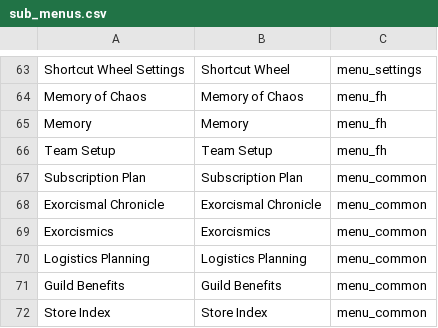
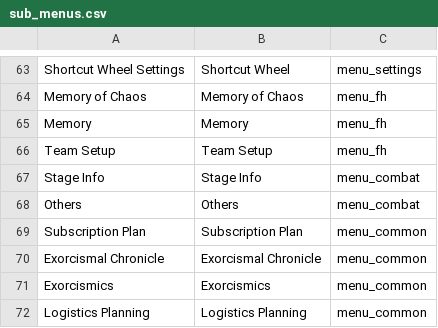
Before and after one commit to X3ne/hsrpc, a CSV file: embeds/sub_menus.csv, drawn as a sheet; only a part is shown, gaps mark what is left out; the shorter side is filled out with more unchanged rows.

Commit message:
feat(game data): add more combat sub menus

```diff
--- a/embeds/sub_menus.csv
+++ b/embeds/sub_menus.csv
@@ -66,2 +66,4 @@ Memory,Memory,menu_fh
 Team Setup,Team Setup,menu_fh
+Stage Info,Stage Info,menu_combat
+Others,Others,menu_combat
 Subscription Plan,Subscription Plan,menu_common
```
